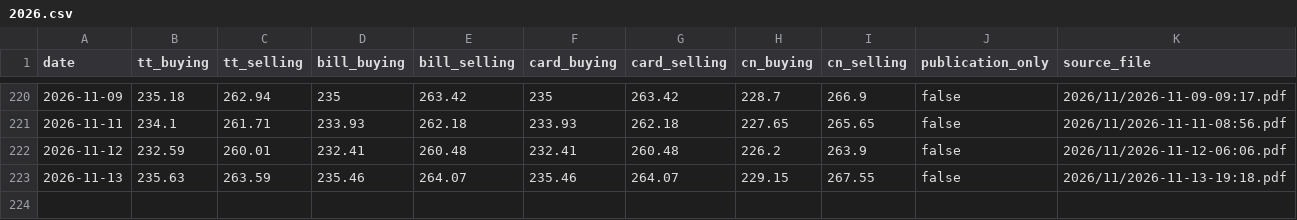
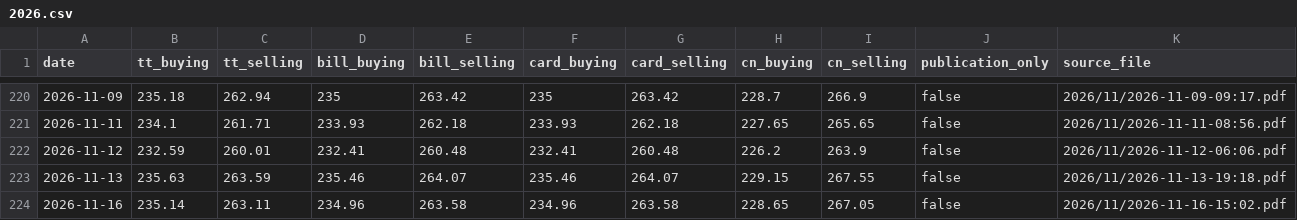
Before and after one commit to itsmecalyan/sbi-tt-rates-archive, a CSV file: rates/BHD-INR/2026.csv, drawn as a sheet; only a part is shown, gaps mark what is left out; the diff names each change by its address in the sheet, - before the commit and + after, or states it on an @@ line.

```diff
--- a/rates/BHD-INR/2026.csv
+++ b/rates/BHD-INR/2026.csv
+row 224: 2026-11-16 | 235.14 | 263.11 | 234.96 | 263.58 | 234.96 | 263.58 | 228.65 | 267.05 | false | 2026/11/2026-11-16-15:02.pdf
```
Also changed, not shown: rates/CHF-INR/2026.csv, rates/EUR-INR/2026.csv, 28 other files.
